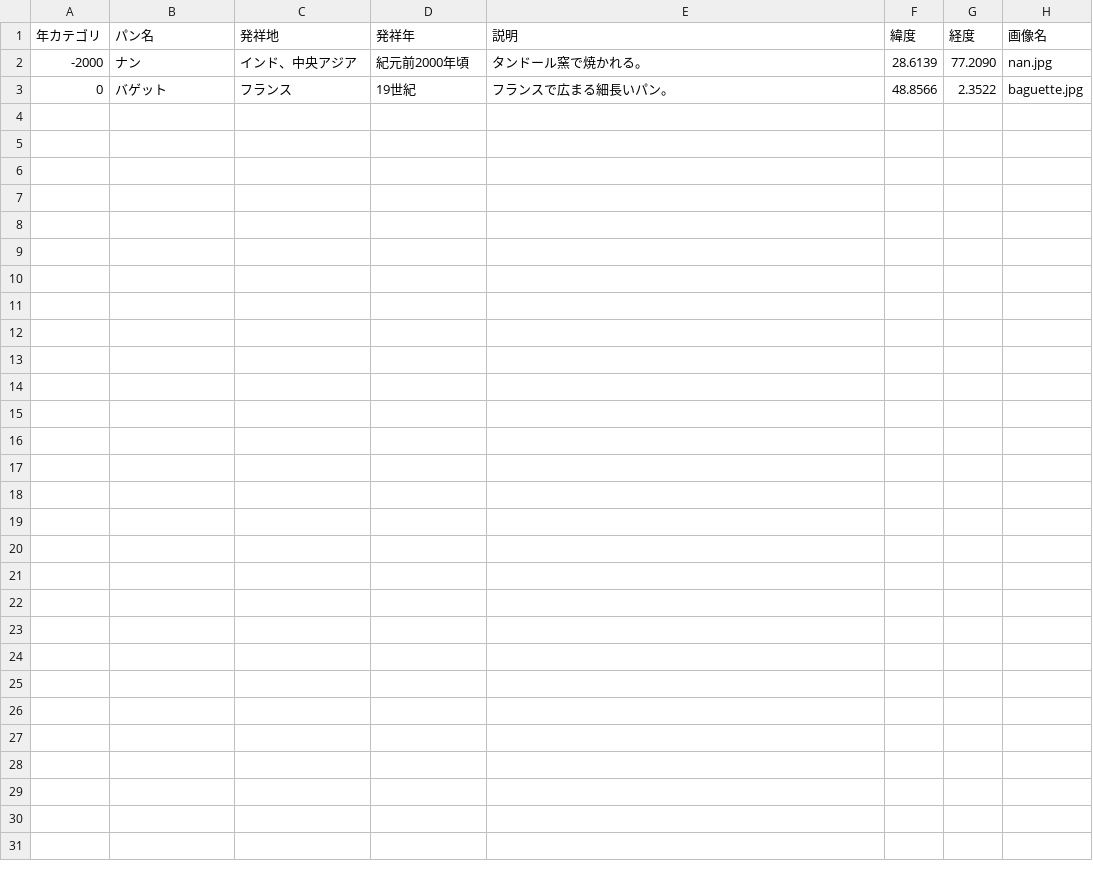
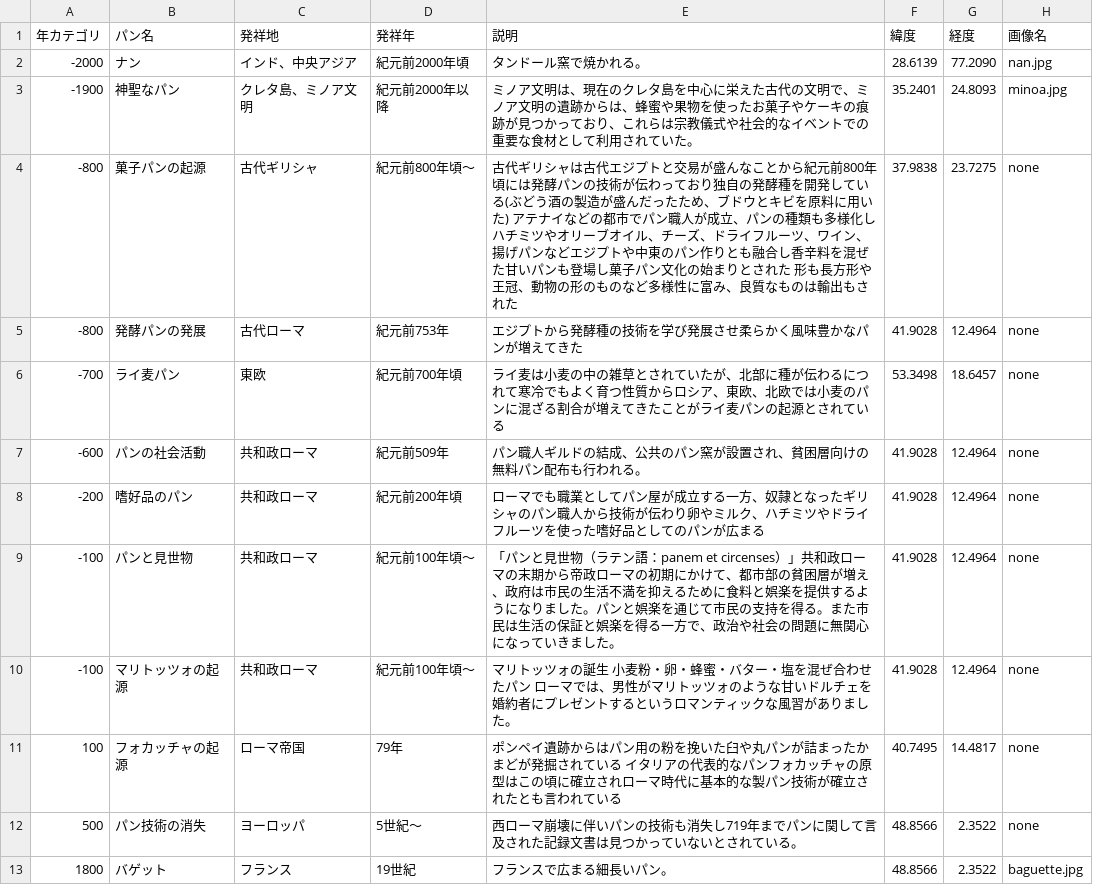
Before and after one commit to panzuki/react-app-pro1, a CSV file: public/csv/bread_data.csv, drawn as a sheet.

```diff
--- a/public/csv/bread_data.csv
+++ b/public/csv/bread_data.csv
@@ -2,2 +2,12 @@
 -2000,ナン,インド、中央アジア,紀元前2000年頃,タンドール窯で焼かれる。,28.6139,77.2090,nan.jpg
-0,バゲット,フランス,19世紀,フランスで広まる細長いパン。,48.8566,2.3522,baguette.jpg
+-1900,神聖なパン,クレタ島、ミノア文明,紀元前2000年以降,ミノア文明は、現在のクレタ島を中心に栄えた古代の文明で、ミノア文明の遺跡からは、蜂蜜や果物を使ったお菓子やケーキの痕跡が見つかっており、これらは宗教儀式や社会的なイベントでの重要な食材として利用されていた。,35.2401,24.8093,minoa.jpg
+-800, 菓子パンの起源, 古代ギリシャ, 紀元前800年頃〜, 古代ギリシャは古代エジプトと交易が盛んなことから紀元前800年頃には発酵パンの技術が伝わっており独自の発酵種を開発している(ぶどう酒の製造が盛んだったため、ブドウとキビを原料に用いた) アテナイなどの都市でパン職人が成立、パンの種類も多様化しハチミツやオリーブオイル、チーズ、ドライフルーツ、ワイン、揚げパンなどエジプトや中東のパン作りとも融合し香辛料を混ぜた甘いパンも登場し菓子パン文化の始まりとされた 形も長方形や王冠、動物の形のものなど多様性に富み、良質なものは輸出もされた, 37.9838, 23.7275,none
+-800, 発酵パンの発展, 古代ローマ, 紀元前753年, エジプトから発酵種の技術を学び発展させ柔らかく風味豊かなパンが増えてきた, 41.9028, 12.4964,none
+-700, ライ麦パン, 東欧, 紀元前700年頃, ライ麦は小麦の中の雑草とされていたが、北部に種が伝わるにつれて寒冷でもよく育つ性質からロシア、東欧、北欧では小麦のパンに混ざる割合が増えてきたことがライ麦パンの起源とされている, 53.3498, 18.6457,none
+-600, パンの社会活動, 共和政ローマ, 紀元前509年, パン職人ギルドの結成、公共のパン窯が設置され、貧困層向けの無料パン配布も行われる。, 41.9028, 12.4964,none
+-200, 嗜好品のパン, 共和政ローマ, 紀元前200年頃, ローマでも職業としてパン屋が成立する一方、奴隷となったギリシャのパン職人から技術が伝わり卵やミルク、ハチミツやドライフルーツを使った嗜好品としてのパンが広まる, 41.9028, 12.4964,none
+-100, パンと見世物, 共和政ローマ, 紀元前100年頃〜, 「パンと見世物（ラテン語：panem et circenses）」共和政ローマの末期から帝政ローマの初期にかけて、都市部の貧困層が増え、政府は市民の生活不満を抑えるために食料と娯楽を提供するようになりました。パンと娯楽を通じて市民の支持を得る。また市民は生活の保証と娯楽を得る一方で、政治や社会の問題に無関心になっていきました。, 41.9028, 12.4964,none
+-100, マリトッツォの起源, 共和政ローマ, 紀元前100年頃〜, マリトッツォの誕生 小麦粉・卵・蜂蜜・バター・塩を混ぜ合わせたパン ローマでは、男性がマリトッツォのような甘いドルチェを婚約者にプレゼントするというロマンティックな風習がありました。, 41.9028, 12.4964,none
+100, フォカッチャの起源, ローマ帝国, 79年, ポンペイ遺跡からはパン用の粉を挽いた臼や丸パンが詰まったかまどが発掘されている イタリアの代表的なパンフォカッチャの原型はこの頃に確立されローマ時代に基本的な製パン技術が確立されたとも言われている, 40.7495, 14.4817,none
+500, パン技術の消失, ヨーロッパ, 5世紀～, 西ローマ崩壊に伴いパンの技術も消失し719年までパンに関して言及された記録文書は見つかっていないとされている。, 48.8566, 2.3522,none
+1800,バゲット,フランス,19世紀,フランスで広まる細長いパン。,48.8566,2.3522,baguette.jpg
```
Also changed, not shown: 1 other file.
